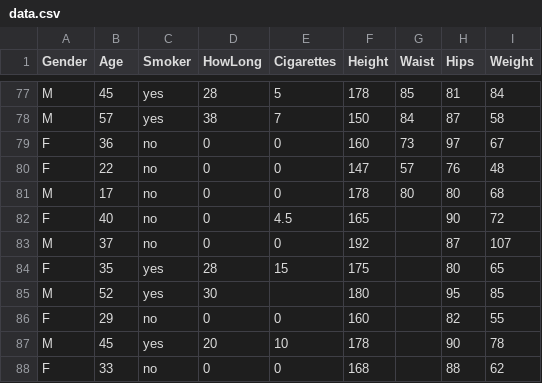
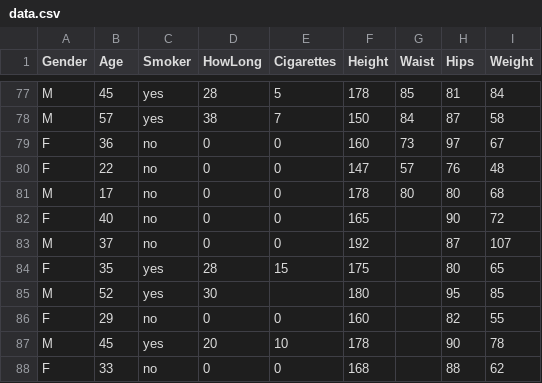
Before and after one commit to prof-dana/Lecture-Code, a CSV file: BigDataMining/data/data.csv, drawn as a sheet; only a part is shown, gaps mark what is left out.

Commit message:
Fix value in data.csv for row with F,40
Updated the value for the 5th column in one row from 4.5 to 0.

```diff
--- a/BigDataMining/data/data.csv
+++ b/BigDataMining/data/data.csv
@@ -81,3 +81,3 @@ F,22,no,0,0,147,57,76,48
 M,17,no,0,0,178,80,80,68
-F,40,no,0,4.5,165,,90,72
+F,40,no,0,0,165,,90,72
 M,37,no,0,0,192,,87,107
```
